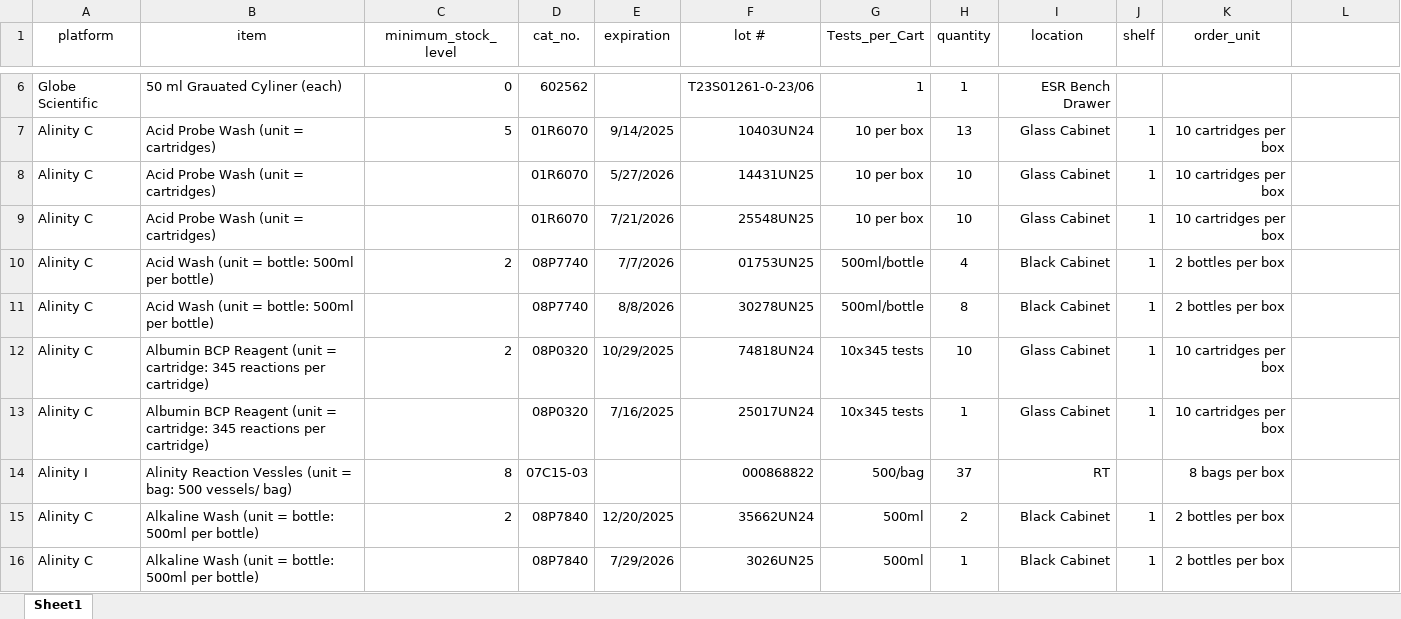
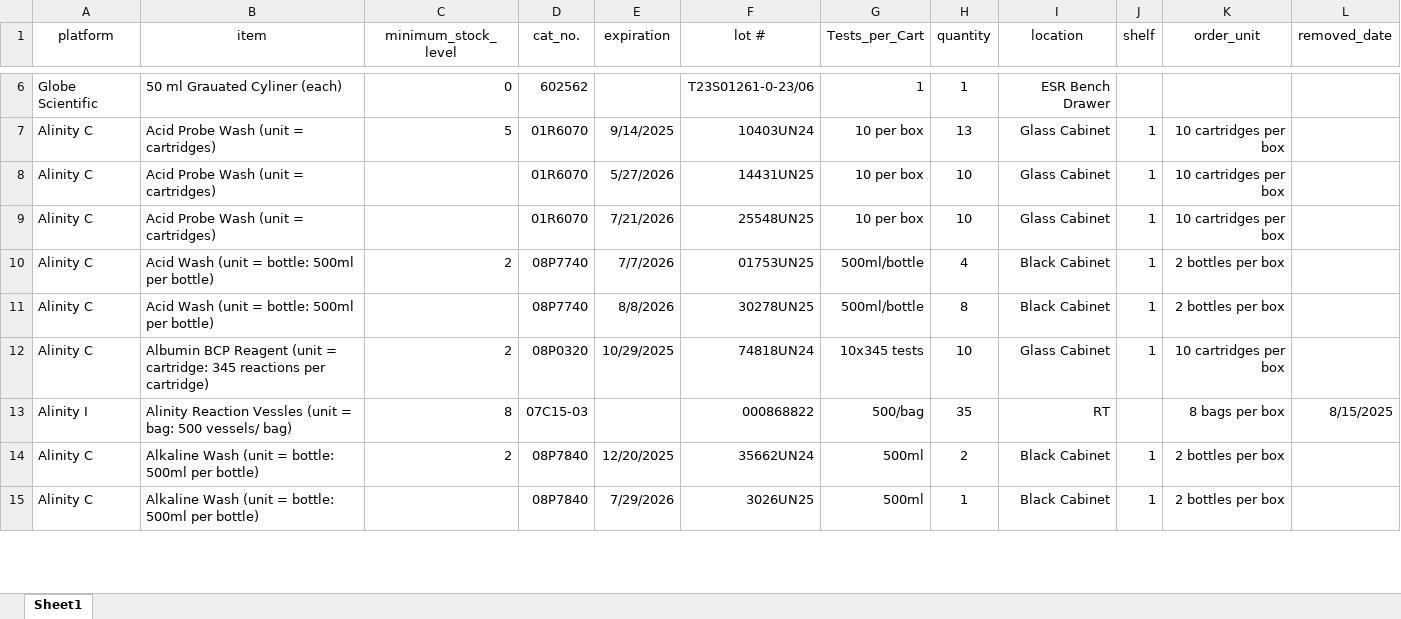
Before and after one commit to fvetdds2/MMCCCL_supply, an Excel workbook: MMCCCL_supply_july.xlsx, sheet Sheet1, drawn as a sheet; only a part is shown, gaps mark what is left out; values as stored, in another font and other column widths than the file's, no borders; removed rows and columns are numbered as before the commit, all else as after; the diff covers the shown part only; the diff names each change by its address in the sheet, - before the commit and + after, or states it on an @@ line.

Commit message:
updated inventory

```diff
--- a/MMCCCL_supply_july.xlsx (sheet Sheet1)
+++ b/MMCCCL_supply_july.xlsx (sheet Sheet1)
-L1: (empty)
+L1: removed_date
-row 13: Alinity C | Albumin BCP Reagent (unit = cartridge: 345 reactions per cartridge) |  | 08P0320 | 7/16/2025 | 25017UN24 | 10x345 tests | 1 | Glass Cabinet | 1 | 10 cartridges per box
-H13 (quantity): 37
+H13 (quantity): 35
-L13 (removed_date): (empty)
+L13 (removed_date): 8/15/2025
```
Also changed, not shown: 4 removed rows and 6 edited cells elsewhere in this sheet.
